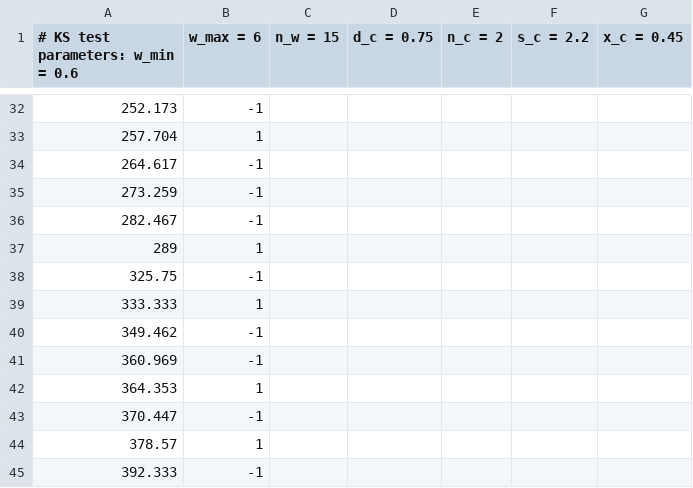
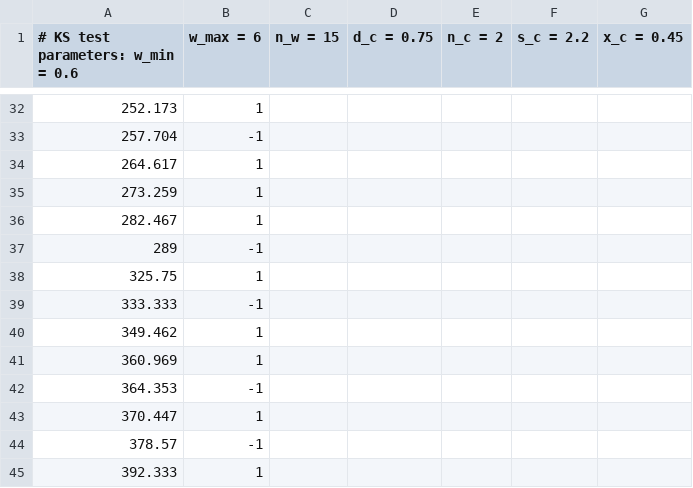
Before and after one commit to paleojump/paleojump, a CSV file: results/MD02-2575_pla_d18O_KSjumps.csv, drawn as a sheet; only a part is shown, gaps mark what is left out; the diff covers the shown part only; the diff names each change by its address in the sheet, - before the commit and + after, or states it on an @@ line.

```diff
--- a/results/MD02-2575_pla_d18O_KSjumps.csv
+++ b/results/MD02-2575_pla_d18O_KSjumps.csv
-B32 (w_max = 6): -1
+B32 (w_max = 6): 1
-B33 (w_max = 6): 1
+B33 (w_max = 6): -1
-B34:B36 (w_max = 6): -1
+B34:B36 (w_max = 6): 1
-B37 (w_max = 6): 1
+B37 (w_max = 6): -1
-B38 (w_max = 6): -1
+B38 (w_max = 6): 1
-B39 (w_max = 6): 1
+B39 (w_max = 6): -1
-B40:B41 (w_max = 6): -1
+B40:B41 (w_max = 6): 1
-B42 (w_max = 6): 1
+B42 (w_max = 6): -1
-B43 (w_max = 6): -1
+B43 (w_max = 6): 1
-B44 (w_max = 6): 1
+B44 (w_max = 6): -1
-B45 (w_max = 6): -1
+B45 (w_max = 6): 1
```
Also changed, not shown: 27 edited cells elsewhere in this file, results/Botuvera_cave_d18O_KSjumps.csv, results/JPC-13_Zr_Sr_KSjumps.csv, 18 other files.
